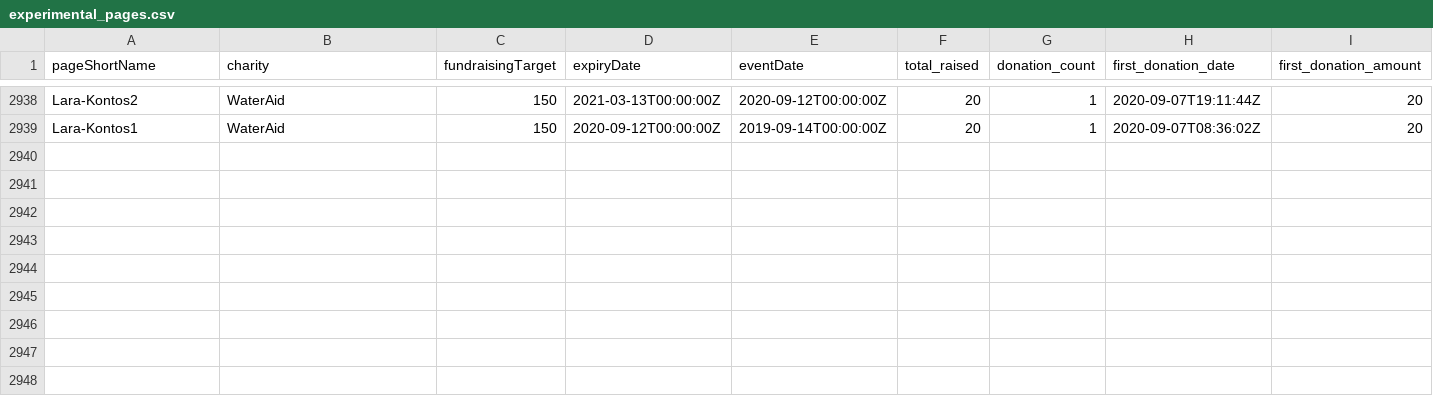
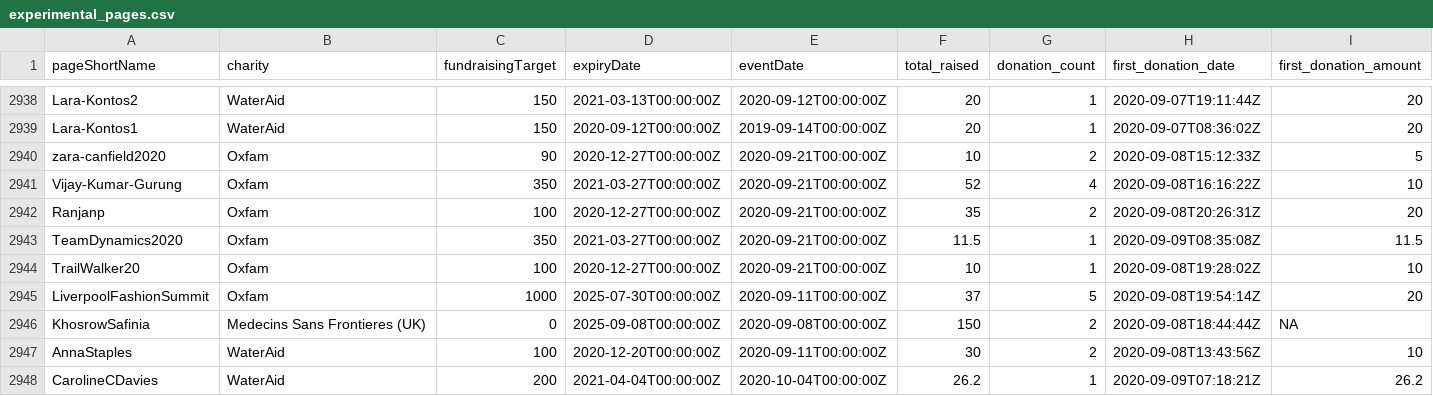
Before and after one commit to daaronr/fundraising_data_pull, a CSV file: data/experimental_pages.csv, drawn as a sheet; only a part is shown, gaps mark what is left out; rows hold the shown columns only; the diff names each change by its address in the sheet, - before the commit and + after, or states it on an @@ line.

```diff
--- a/data/experimental_pages.csv
+++ b/data/experimental_pages.csv
+row 2940: zara-canfield2020 | Oxfam | 90 | 2020-12-27T00:00:00Z | 2020-09-21T00:00:00Z | 10 | 2 | 2020-09-08T15:12:33Z | 5
+row 2941: Vijay-Kumar-Gurung | Oxfam | 350 | 2021-03-27T00:00:00Z | 2020-09-21T00:00:00Z | 52 | 4 | 2020-09-08T16:16:22Z | 10
+row 2942: Ranjanp | Oxfam | 100 | 2020-12-27T00:00:00Z | 2020-09-21T00:00:00Z | 35 | 2 | 2020-09-08T20:26:31Z | 20
+row 2943: TeamDynamics2020 | Oxfam | 350 | 2021-03-27T00:00:00Z | 2020-09-21T00:00:00Z | 11.5 | 1 | 2020-09-09T08:35:08Z | 11.5
+row 2944: TrailWalker20 | Oxfam | 100 | 2020-12-27T00:00:00Z | 2020-09-21T00:00:00Z | 10 | 1 | 2020-09-08T19:28:02Z | 10
+row 2945: LiverpoolFashionSummit | Oxfam | 1000 | 2025-07-30T00:00:00Z | 2020-09-11T00:00:00Z | 37 | 5 | 2020-09-08T19:54:14Z | 20
+row 2946: KhosrowSafinia | Medecins Sans Frontieres (UK) | 0 | 2025-09-08T00:00:00Z | 2020-09-08T00:00:00Z | 150 | 2 | 2020-09-08T18:44:44Z | NA
+row 2947: AnnaStaples | WaterAid | 100 | 2020-12-20T00:00:00Z | 2020-09-11T00:00:00Z | 30 | 2 | 2020-09-08T13:43:56Z | 10
+row 2948: CarolineCDavies | WaterAid | 200 | 2021-04-04T00:00:00Z | 2020-10-04T00:00:00Z | 26.2 | 1 | 2020-09-09T07:18:21Z | 26.2
```
Also changed, not shown: data/data_pulls.csv, data/treatments.csv, 5 other files.
